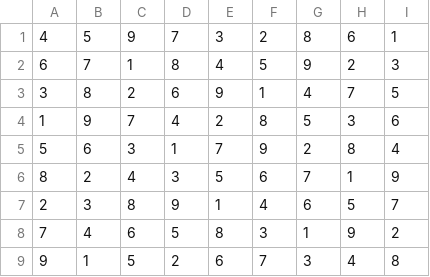
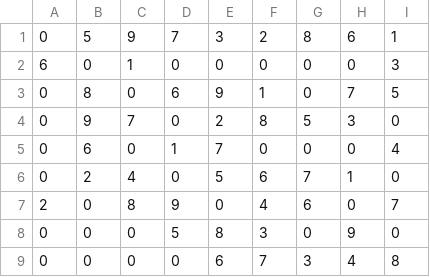
Before and after one commit to gustafforsberg/L6repo, a CSV file: solved_sudoku.csv, drawn as a sheet.

```diff
--- a/solved_sudoku.csv
+++ b/solved_sudoku.csv
@@ -1,9 +1,9 @@
-4, 5, 9, 7, 3, 2, 8, 6, 1
-6, 7, 1, 8, 4, 5, 9, 2, 3
-3, 8, 2, 6, 9, 1, 4, 7, 5
-1, 9, 7, 4, 2, 8, 5, 3, 6
-5, 6, 3, 1, 7, 9, 2, 8, 4
-8, 2, 4, 3, 5, 6, 7, 1, 9
-2, 3, 8, 9, 1, 4, 6, 5, 7
-7, 4, 6, 5, 8, 3, 1, 9, 2
-9, 1, 5, 2, 6, 7, 3, 4, 8
+0, 5, 9, 7, 3, 2, 8, 6, 1
+6, 0, 1, 0, 0, 0, 0, 0, 3
+0, 8, 0, 6, 9, 1, 0, 7, 5
+0, 9, 7, 0, 2, 8, 5, 3, 0
+0, 6, 0, 1, 7, 0, 0, 0, 4
+0, 2, 4, 0, 5, 6, 7, 1, 0
+2, 0, 8, 9, 0, 4, 6, 0, 7
+0, 0, 0, 5, 8, 3, 0, 9, 0
+0, 0, 0, 0, 6, 7, 3, 4, 8
```
Also changed, not shown: 3 other files.
